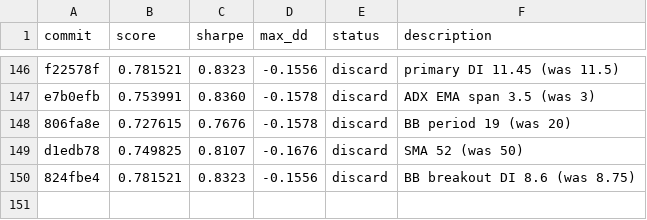
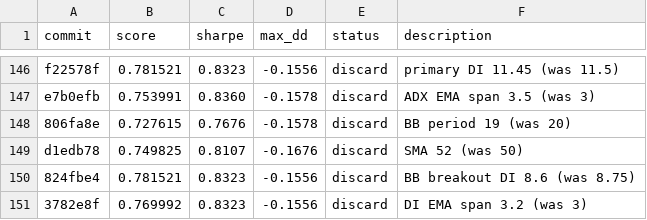
Before and after one commit to auditmos/autoquant, a TSV file: results.tsv, drawn as a sheet; only a part is shown, gaps mark what is left out; the diff names each change by its address in the sheet, - before the commit and + after, or states it on an @@ line.

```diff
--- a/results.tsv
+++ b/results.tsv
+row 151: 3782e8f | 0.769992 | 0.8323 | -0.1556 | discard | DI EMA span 3.2 (was 3)
```
